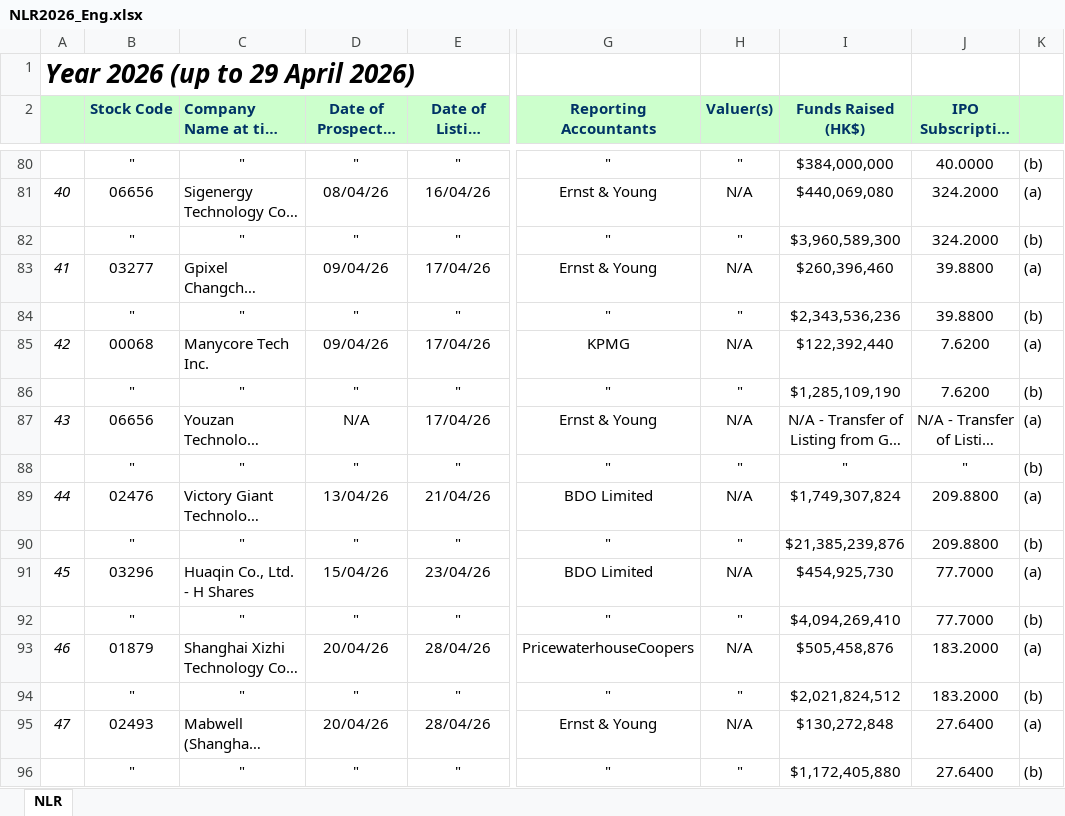
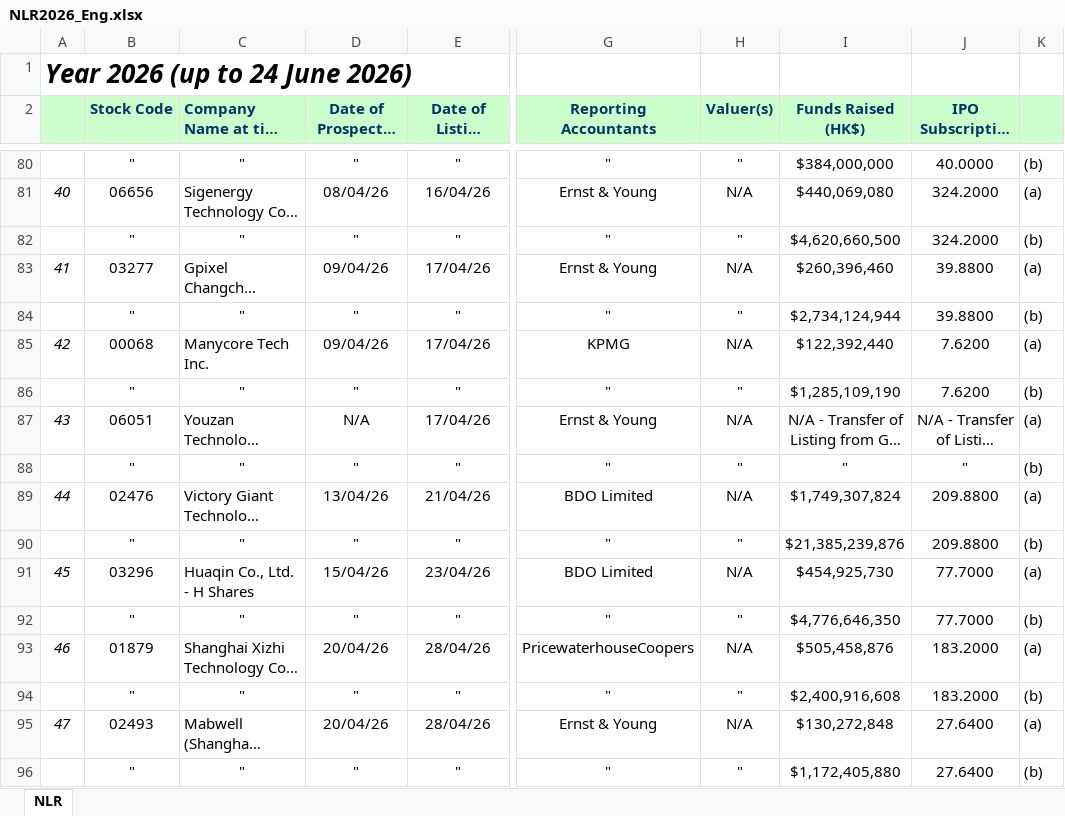
Before and after one commit to dl512/ipo-update, an Excel workbook: NLR2026_Eng.xlsx, sheet NLR, drawn as a sheet; only a part is shown, gaps mark what is left out; long unchanged cells end in …; values as stored, in another font and other column widths than the file's, no borders; the diff covers the shown part only; the diff names each change by its address in the sheet, - before the commit and + after, or states it on an @@ line.

Commit message:
add latest data

```diff
--- a/NLR2026_Eng.xlsx (sheet NLR)
+++ b/NLR2026_Eng.xlsx (sheet NLR)
@@ column A renumbered in row 1 @@
-I82 (Funds Raised (HK$)): $3,960,589,300
+I82 (Funds Raised (HK$)): $4,620,660,500
-I84 (Funds Raised (HK$)): $2,343,536,236
+I84 (Funds Raised (HK$)): $2,734,124,944
-B87 (Stock Code): 06656
+B87 (Stock Code): 06051
-I92 (Funds Raised (HK$)): $4,094,269,410
+I92 (Funds Raised (HK$)): $4,776,646,350
-I94 (Funds Raised (HK$)): $2,021,824,512
+I94 (Funds Raised (HK$)): $2,400,916,608
```
Also changed, not shown: 48 added rows elsewhere in this sheet, 3 other files.
